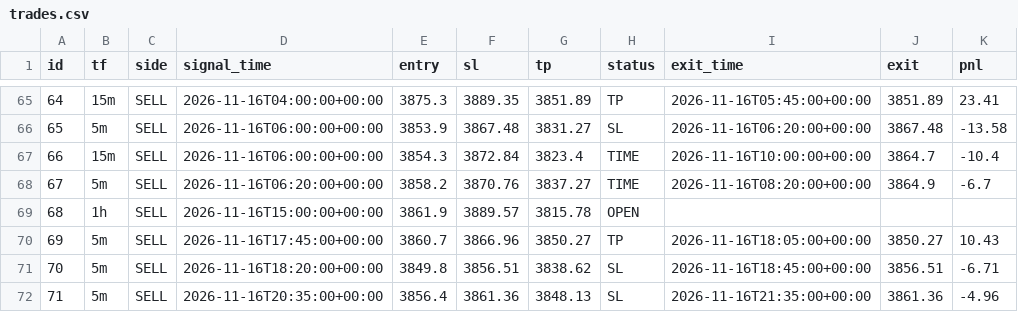
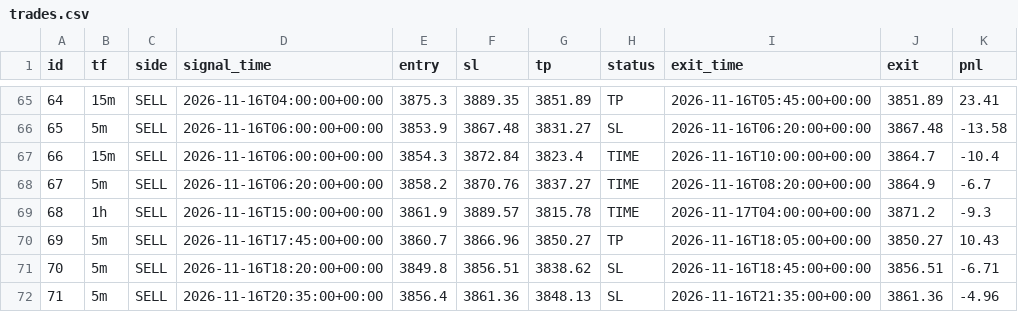
Before and after one commit to wasmehari-lang/-, a CSV file: trades.csv, drawn as a sheet; only a part is shown, gaps mark what is left out.

Commit message:
update trades

```diff
--- a/trades.csv
+++ b/trades.csv
@@ -68,3 +68,3 @@ id,tf,side,signal_time,entry,sl,tp,status,exit_time,exit,pnl
 67,5m,SELL,2026-11-16T06:20:00+00:00,3858.2,3870.76,3837.27,TIME,2026-11-16T08:20:00+00:00,3864.9,-6.7
-68,1h,SELL,2026-11-16T15:00:00+00:00,3861.9,3889.57,3815.78,OPEN,,,
+68,1h,SELL,2026-11-16T15:00:00+00:00,3861.9,3889.57,3815.78,TIME,2026-11-17T04:00:00+00:00,3871.2,-9.3
 69,5m,SELL,2026-11-16T17:45:00+00:00,3860.7,3866.96,3850.27,TP,2026-11-16T18:05:00+00:00,3850.27,10.43
```
